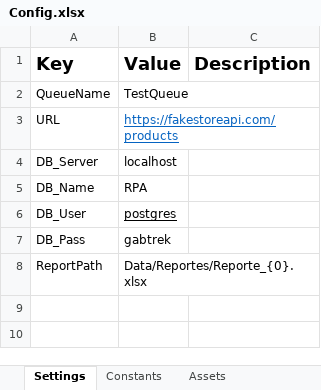
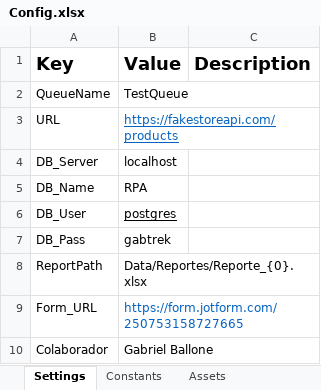
Before and after one commit to gabrielballone/PIXRPA-PruebaTecnica, an Excel workbook: Data/Config.xlsx, sheet Settings, drawn as a sheet; values as stored, in another font and other column widths than the file's, no borders; the diff names each change by its address in the sheet, - before the commit and + after, or states it on an @@ line.

```diff
--- a/Data/Config.xlsx (sheet Settings)
+++ b/Data/Config.xlsx (sheet Settings)
+row 9: Form_URL | https://form.jotform.com/250753158727665
+row 10: Colaborador | Gabriel Ballone
```
Also changed, not shown: Data/Reportes/Reporte_2025-04-13.xlsx, 7 other files.
